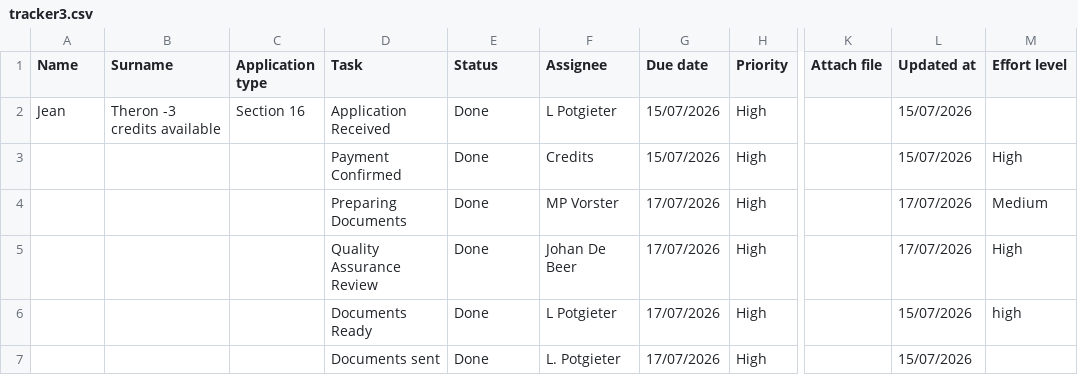
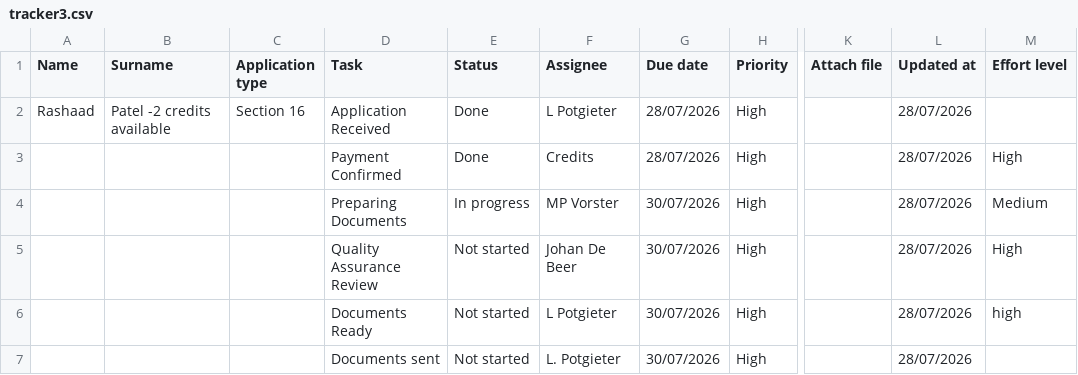
Before and after one commit to johandebeer21/Tracker-Demo, a CSV file: tracker3.csv, drawn as a sheet; only a part is shown, gaps mark what is left out; the diff names each change by its address in the sheet, - before the commit and + after, or states it on an @@ line.

Commit message:
Update tracker3.csv

```diff
--- a/tracker3.csv
+++ b/tracker3.csv
-A2 (Name): Jean
+A2 (Name): Rashaad
-B2 (Surname): Theron -3 credits available
+B2 (Surname): Patel -2 credits available
-G2:G3 (Due date): 15/07/2026
+G2:G3 (Due date): 28/07/2026
-L2:L3 (Updated at): 15/07/2026
+L2:L3 (Updated at): 28/07/2026
-E4 (Status): Done
+E4 (Status): In progress
-G4:G7 (Due date): 17/07/2026
+G4:G7 (Due date): 30/07/2026
-L4:L5 (Updated at): 17/07/2026
+L4:L5 (Updated at): 28/07/2026
-E5:E7 (Status): Done
+E5:E7 (Status): Not started
-L6:L7 (Updated at): 15/07/2026
+L6:L7 (Updated at): 28/07/2026
```
